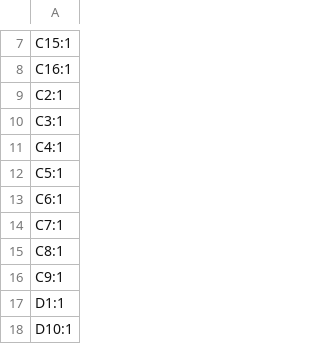
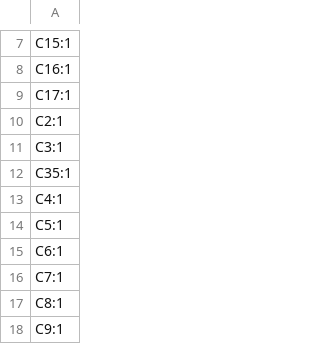
Before and after one commit to revk/ESP32-Flasher, a CSV file: PCB/Flasher/production/designators.csv, drawn as a sheet; only a part is shown, gaps mark what is left out; the shorter side is filled out with more unchanged rows; the diff names each change by its address in the sheet, - before the commit and + after, or states it on an @@ line.

```diff
--- a/PCB/Flasher/production/designators.csv
+++ b/PCB/Flasher/production/designators.csv
+row 9: C17:1
+row 12: C35:1
```
Also changed, not shown: PCB/Flasher/production/bom.csv, PCB/Flasher/production/positions.csv, 15 other files.
